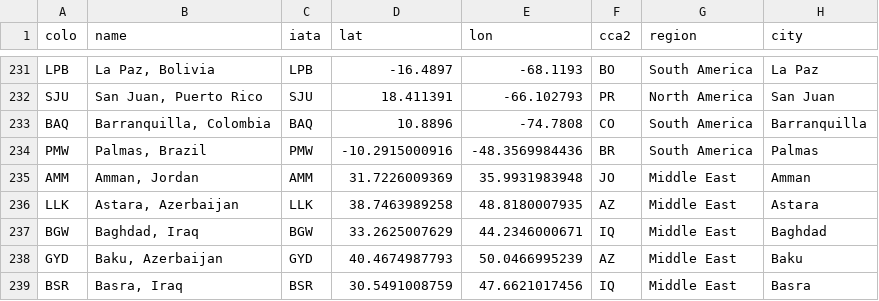
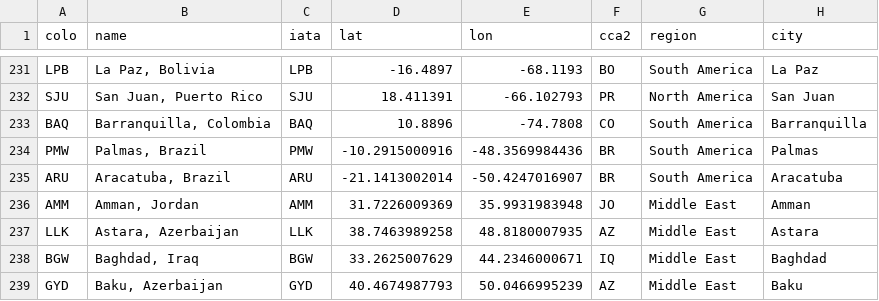
Before and after one commit to troymjones/cloudflare-colo-list, a CSV file: DC-Colos.csv, drawn as a sheet; only a part is shown, gaps mark what is left out; the shorter side is filled out with more unchanged rows; the diff names each change by its address in the sheet, - before the commit and + after, or states it on an @@ line.

```diff
--- a/DC-Colos.csv
+++ b/DC-Colos.csv
+row 235: ARU | Aracatuba, Brazil | ARU | -21.1413002014 | -50.4247016907 | BR | South America | Aracatuba
```
Also changed, not shown: 2 other files.
